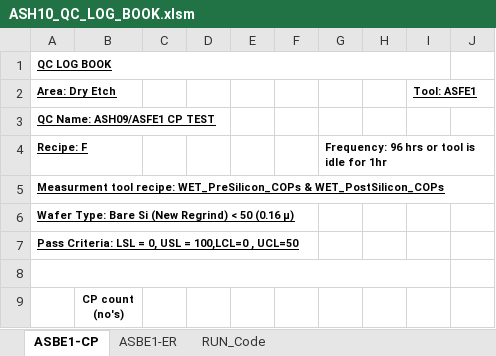
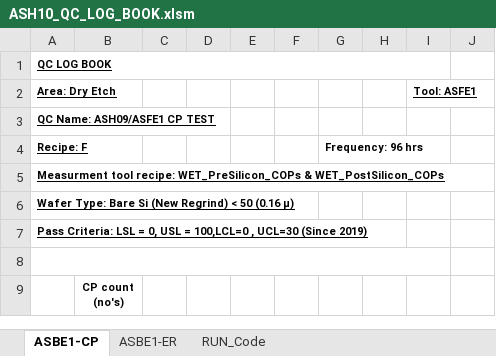
Before and after one commit to abhi3700/AutoPlot, an Excel workbook: examples/dry_etch/ASH10_QC_LOG_BOOK/ASH10_QC_LOG_BOOK.xlsm, sheet ASBE1-CP, drawn as a sheet; only a part is shown; values as stored, in another font and other column widths than the file's, no borders; conditional formats not drawn; the diff covers the shown part only; the diff names each change by its address in the sheet, - before the commit and + after, or states it on an @@ line.

```diff
--- a/examples/dry_etch/ASH10_QC_LOG_BOOK/ASH10_QC_LOG_BOOK.xlsm (sheet ASBE1-CP)
+++ b/examples/dry_etch/ASH10_QC_LOG_BOOK/ASH10_QC_LOG_BOOK.xlsm (sheet ASBE1-CP)
-G4: Frequency: 96 hrs or tool is idle for 1hr
+G4: Frequency: 96 hrs
-A7: …100,LCL=0 , UCL=50
+A7: …100,LCL=0 , UCL=30 (Since 2019)
```
Also changed, not shown: 54 added rows and 28 edited cells elsewhere in this sheet, sheet ASBE1-ER, formulas that keep their value, charts or pictures, examples/dry_etch/ASH09_QC_LOG_BOOK/ASH09_QC_LOG_BOOK.xlsm, 41 other files.
